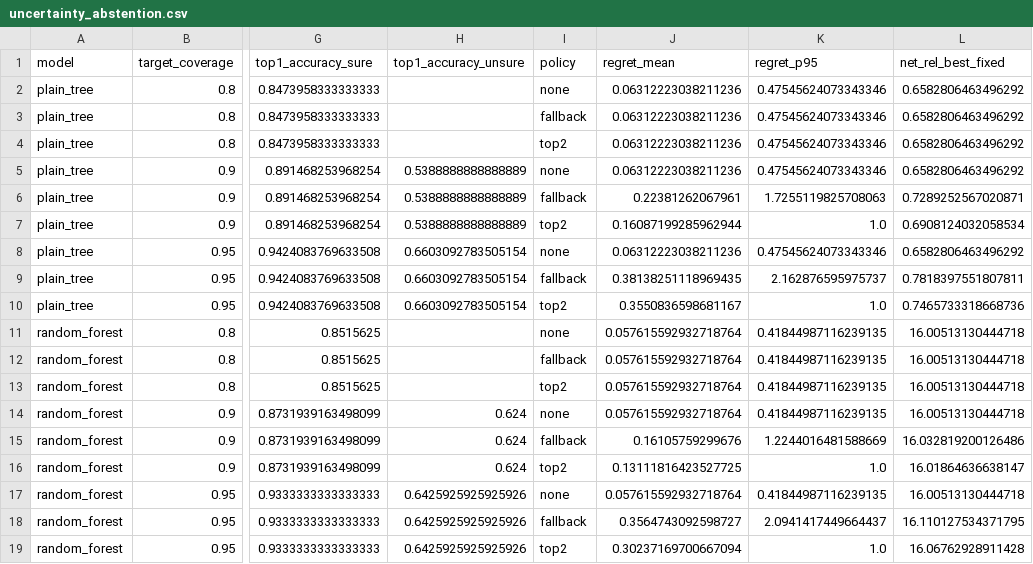
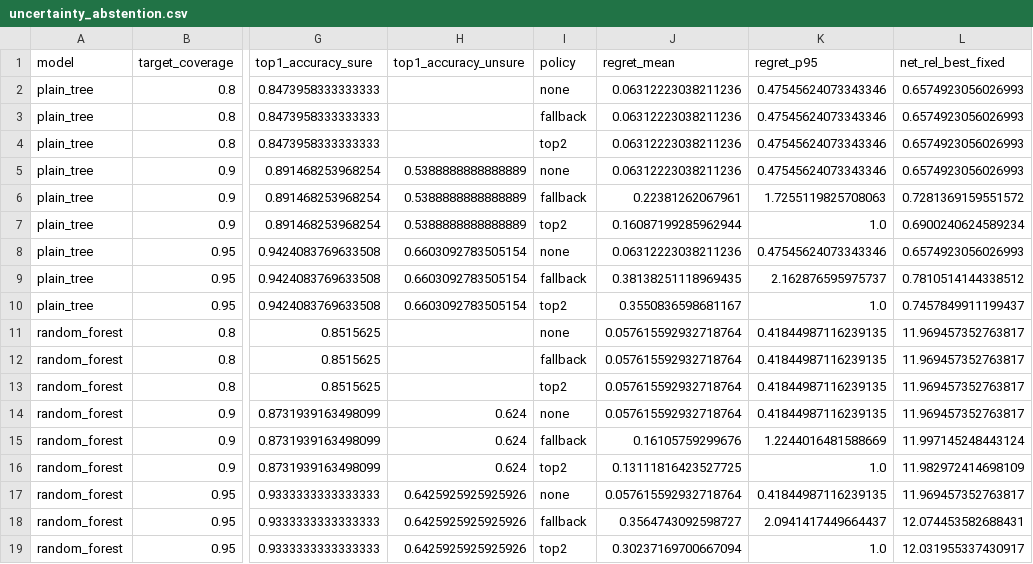
Before and after one commit to Menva-sh/ALGORITHM-FINGERPRINT, a CSV file: results/uncertainty_abstention.csv, drawn as a sheet; only a part is shown, gaps mark what is left out; the diff names each change by its address in the sheet, - before the commit and + after, or states it on an @@ line.

```diff
--- a/results/uncertainty_abstention.csv
+++ b/results/uncertainty_abstention.csv
-L2:L5 (net_rel_best_fixed): 0.6582806463496292
+L2:L5 (net_rel_best_fixed): 0.6574923056026993
-L6 (net_rel_best_fixed): 0.7289252567020871
+L6 (net_rel_best_fixed): 0.7281369159551572
-L7 (net_rel_best_fixed): 0.6908124032058534
+L7 (net_rel_best_fixed): 0.6900240624589234
-L8 (net_rel_best_fixed): 0.6582806463496292
+L8 (net_rel_best_fixed): 0.6574923056026993
-L9 (net_rel_best_fixed): 0.7818397551807811
+L9 (net_rel_best_fixed): 0.7810514144338512
-L10 (net_rel_best_fixed): 0.7465733318668736
+L10 (net_rel_best_fixed): 0.7457849911199437
-L11:L14 (net_rel_best_fixed): 16.00513130444718
+L11:L14 (net_rel_best_fixed): 11.969457352763817
-L15 (net_rel_best_fixed): 16.032819200126486
+L15 (net_rel_best_fixed): 11.997145248443124
-L16 (net_rel_best_fixed): 16.01864636638147
+L16 (net_rel_best_fixed): 11.982972414698109
-L17 (net_rel_best_fixed): 16.00513130444718
+L17 (net_rel_best_fixed): 11.969457352763817
-L18 (net_rel_best_fixed): 16.110127534371795
+L18 (net_rel_best_fixed): 12.074453582688431
-L19 (net_rel_best_fixed): 16.06762928911428
+L19 (net_rel_best_fixed): 12.031955337430917
```
Also changed, not shown: results/fingerprint_costs.csv, results/probing_summary.csv, 24 other files.
